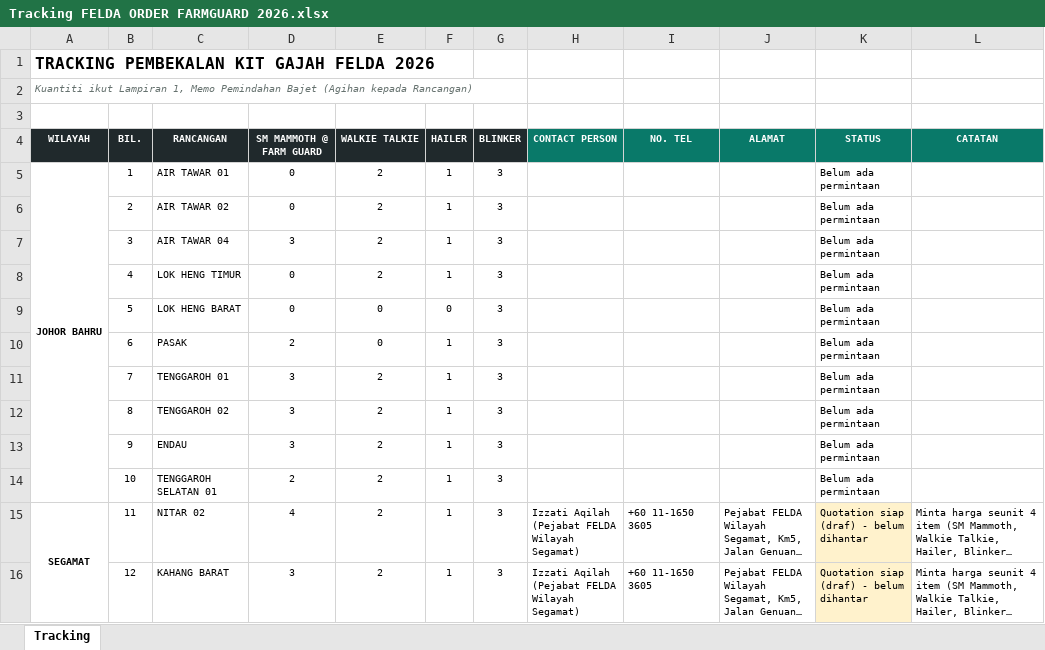
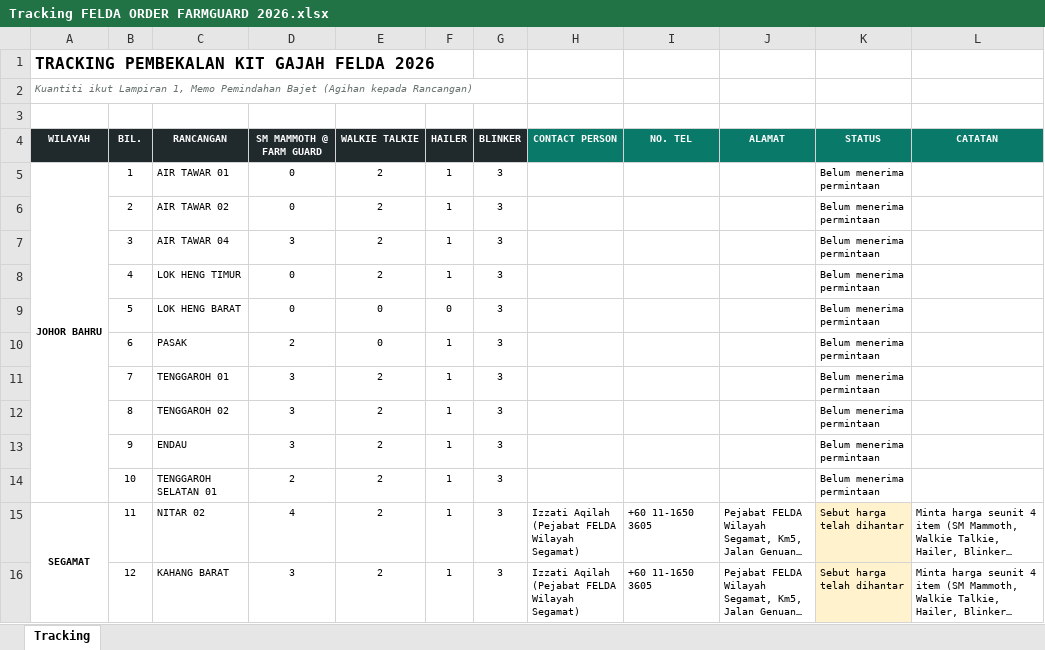
Before and after one commit to shafik86/RancanganFelda-KitGajah, an Excel workbook: Tracking FELDA ORDER FARMGUARD 2026.xlsx, sheet Tracking, drawn as a sheet; only a part is shown; long unchanged cells end in …; values as stored, in another font and other column widths than the file's, no borders; the diff covers the shown part only; the diff names each change by its address in the sheet, - before the commit and + after, or states it on an @@ line.

```diff
--- a/Tracking FELDA ORDER FARMGUARD 2026.xlsx (sheet Tracking)
+++ b/Tracking FELDA ORDER FARMGUARD 2026.xlsx (sheet Tracking)
-K5:K14 (STATUS): Belum ada permintaan
+K5:K14 (STATUS): Belum menerima permintaan
-K15:K16 (STATUS): Quotation siap (draf) - belum dihantar
+K15:K16 (STATUS): Sebut harga telah dihantar
```
Also changed, not shown: 30 edited cells elsewhere in this sheet.
